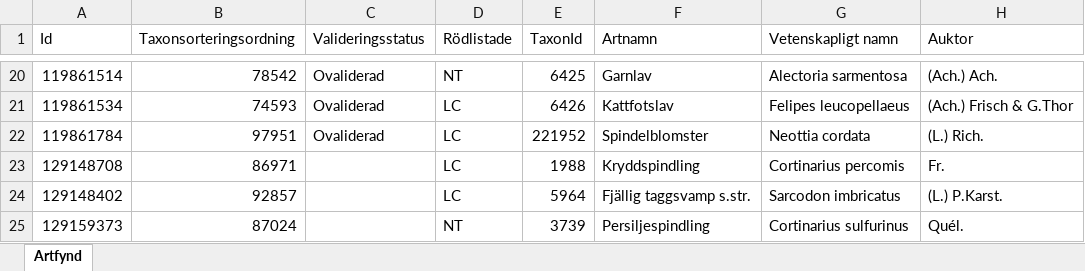
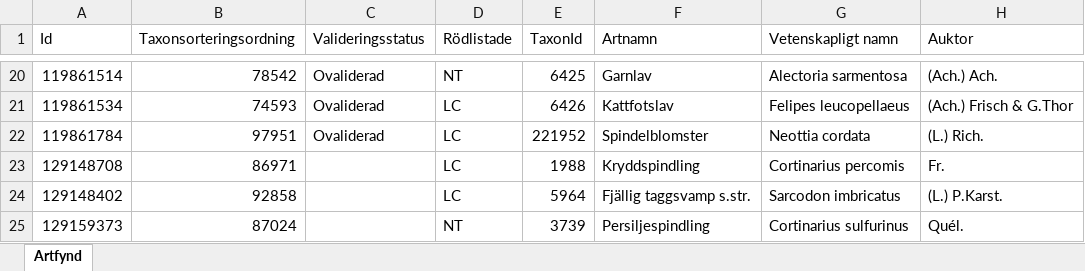
Before and after one commit to klasma/Logging_0665, an Excel workbook: artfynd/A 16941-2023 artfynd.xlsx, sheet Artfynd, drawn as a sheet; only a part is shown, gaps mark what is left out; values as stored, in another font and other column widths than the file's, no borders; the diff names each change by its address in the sheet, - before the commit and + after, or states it on an @@ line.

```diff
--- a/artfynd/A 16941-2023 artfynd.xlsx (sheet Artfynd)
+++ b/artfynd/A 16941-2023 artfynd.xlsx (sheet Artfynd)
-B24 (Taxonsorteringsordning): 92857
+B24 (Taxonsorteringsordning): 92858
```
Also changed, not shown: artfynd/A 25653-2024 artfynd.xlsx, artfynd/A 34099-2025 artfynd.xlsx, 45 other files.
